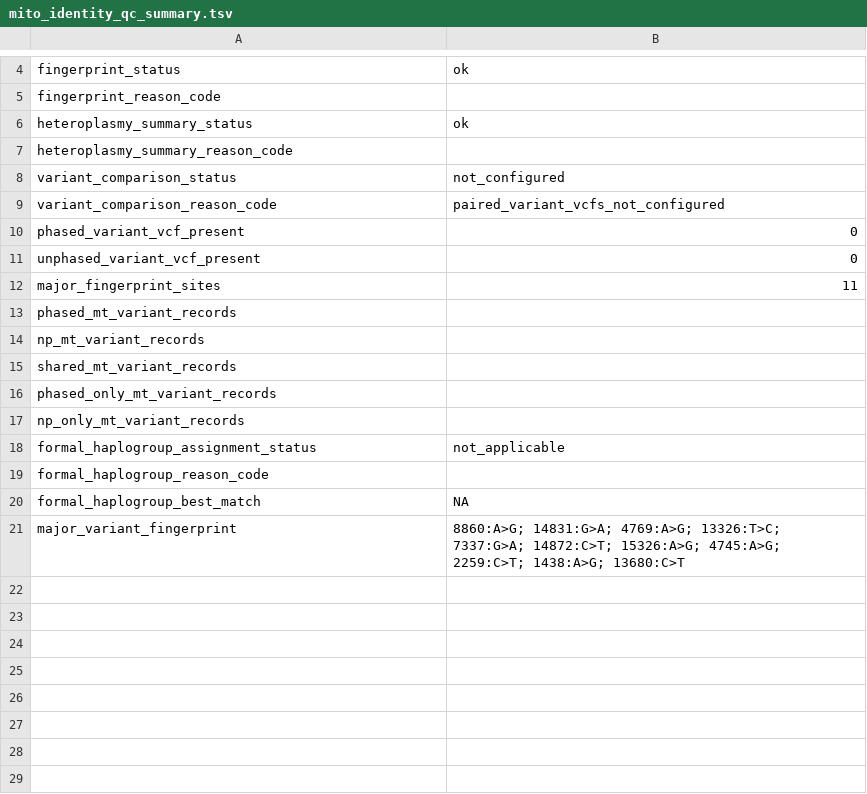
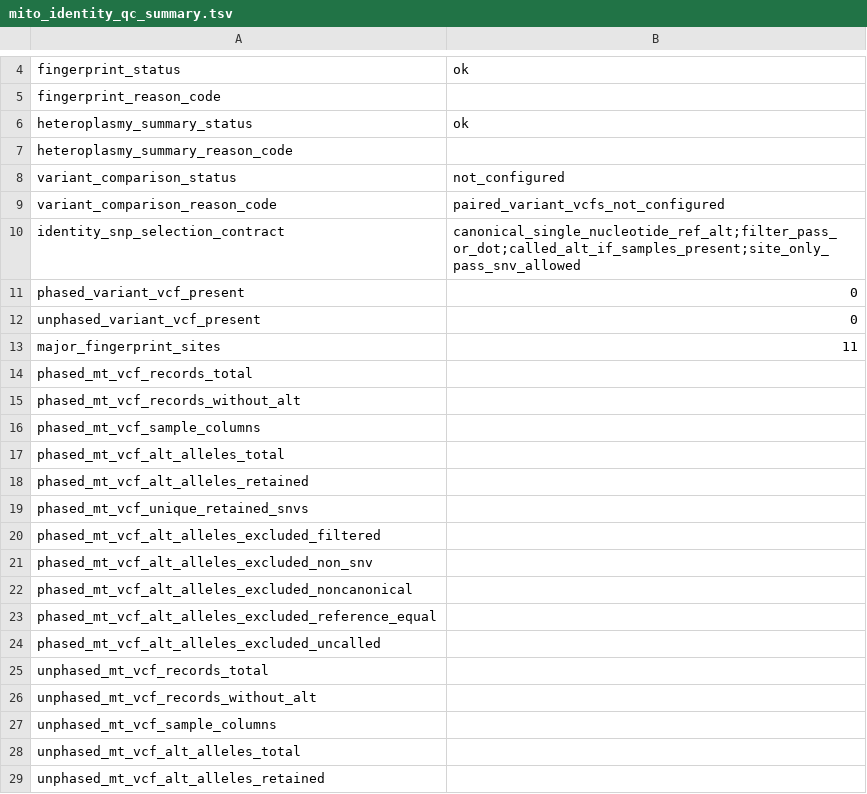
Before and after one commit to elissonnog/mito-overview, a TSV file: examples/public_validation/GM12878_ONT_longread/summary/mito_identity_qc_summary.tsv, drawn as a sheet; only a part is shown, gaps mark what is left out; the shorter side is filled out with more unchanged rows; the diff covers the shown part only.

```diff
--- a/examples/public_validation/GM12878_ONT_longread/summary/mito_identity_qc_summary.tsv
+++ b/examples/public_validation/GM12878_ONT_longread/summary/mito_identity_qc_summary.tsv
@@ -9,2 +9,3 @@ variant_comparison_status	not_configured
 variant_comparison_reason_code	paired_variant_vcfs_not_configured
+identity_snp_selection_contract	canonical_single_nucleotide_ref_alt;filter_pass_or_dot;called_alt_if_samples_present;site_only_pass_snv_allowed
 phased_variant_vcf_present	0
@@ -12,6 +13,17 @@ unphased_variant_vcf_present	0
 major_fingerprint_sites	11
-phased_mt_variant_records	
-np_mt_variant_records	
-shared_mt_variant_records	
-phased_only_mt_variant_records	
-np_only_mt_variant_records	
+phased_mt_vcf_records_total	
+phased_mt_vcf_records_without_alt	
+phased_mt_vcf_sample_columns	
+phased_mt_vcf_alt_alleles_total	
+phased_mt_vcf_alt_alleles_retained	
+phased_mt_vcf_unique_retained_snvs	
+phased_mt_vcf_alt_alleles_excluded_filtered	
+phased_mt_vcf_alt_alleles_excluded_non_snv	
+phased_mt_vcf_alt_alleles_excluded_noncanonical	
+phased_mt_vcf_alt_alleles_excluded_reference_equal	
+phased_mt_vcf_alt_alleles_excluded_uncalled	
+unphased_mt_vcf_records_total	
+unphased_mt_vcf_records_without_alt	
+unphased_mt_vcf_sample_columns	
+unphased_mt_vcf_alt_alleles_total	
+unphased_mt_vcf_alt_alleles_retained	
```
Also changed, not shown: 9 added rows elsewhere in this file, examples/public_validation/GM12878_ONT_longread/GM12878_ONT_longread_key_findings.tsv, examples/public_validation/GM12878_ONT_longread/summary/mito_cosegregation_pairwise.tsv, 8 other files.
